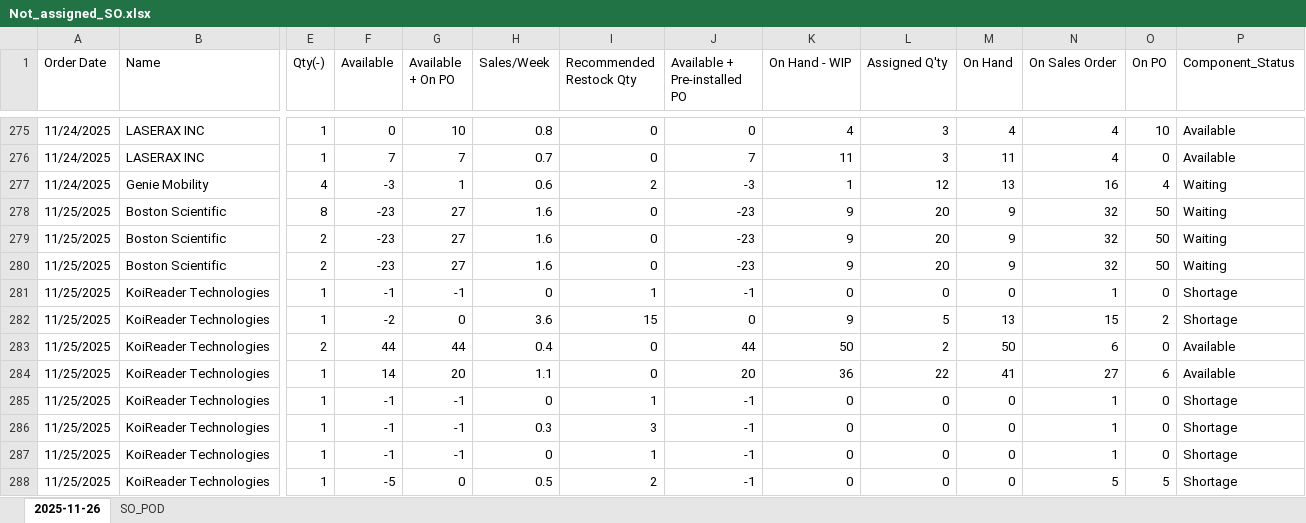
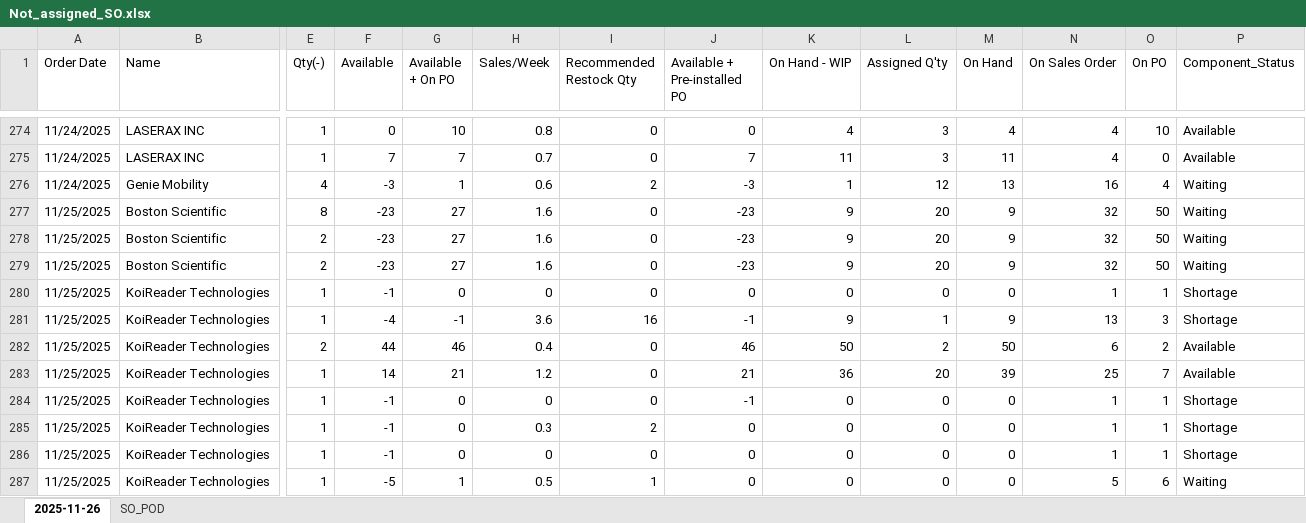
Before and after one commit to playoung2818/ERP_System, an Excel workbook: Not_assigned_SO.xlsx, sheet 2025-11-26, drawn as a sheet; only a part is shown, gaps mark what is left out; values as stored, in another font and other column widths than the file's, no cell formats; addresses are those after the commit; the diff covers the shown part only; the diff names each change by its address in the sheet, - before the commit and + after, or states it on an @@ line.

```diff
--- a/Not_assigned_SO.xlsx (sheet 2025-11-26)
+++ b/Not_assigned_SO.xlsx (sheet 2025-11-26)
-G280 (Available + On PO): -1
+G280 (Available + On PO): 0
-I280 (Recommended Restock Qty): 1
+I280 (Recommended Restock Qty): 0
-J280 (Available + Pre-installed PO): -1
+J280 (Available + Pre-installed PO): 0
-O280 (On PO): 0
+O280 (On PO): 1
-F281 (Available): -2
+F281 (Available): -4
-G281 (Available + On PO): 0
+G281 (Available + On PO): -1
-I281 (Recommended Restock Qty): 15
+I281 (Recommended Restock Qty): 16
-J281 (Available + Pre-installed PO): 0
+J281 (Available + Pre-installed PO): -1
-L281 (Assigned Q'ty): 5
+L281 (Assigned Q'ty): 1
-M281 (On Hand): 13
+M281 (On Hand): 9
-N281 (On Sales Order): 15
+N281 (On Sales Order): 13
-O281 (On PO): 2
+O281 (On PO): 3
-G282 (Available + On PO): 44
+G282 (Available + On PO): 46
-J282 (Available + Pre-installed PO): 44
+J282 (Available + Pre-installed PO): 46
-O282 (On PO): 0
+O282 (On PO): 2
-G283 (Available + On PO): 20
+G283 (Available + On PO): 21
-H283 (Sales/Week): 1.1
+H283 (Sales/Week): 1.2
-J283 (Available + Pre-installed PO): 20
+J283 (Available + Pre-installed PO): 21
-L283 (Assigned Q'ty): 22
+L283 (Assigned Q'ty): 20
-M283 (On Hand): 41
+M283 (On Hand): 39
-N283 (On Sales Order): 27
+N283 (On Sales Order): 25
-O283 (On PO): 6
+O283 (On PO): 7
-G284:G286 (Available + On PO): -1
+G284:G286 (Available + On PO): 0
-I284 (Recommended Restock Qty): 1
+I284 (Recommended Restock Qty): 0
-O284:O286 (On PO): 0
+O284:O286 (On PO): 1
-I285 (Recommended Restock Qty): 3
+I285 (Recommended Restock Qty): 2
-J285:J287 (Available + Pre-installed PO): -1
+J285:J287 (Available + Pre-installed PO): 0
-I286 (Recommended Restock Qty): 1
+I286 (Recommended Restock Qty): 0
-G287 (Available + On PO): 0
+G287 (Available + On PO): 1
-I287 (Recommended Restock Qty): 2
+I287 (Recommended Restock Qty): 1
-O287 (On PO): 5
+O287 (On PO): 6
-P287 (Component_Status): Shortage
+P287 (Component_Status): Waiting
```
Also changed, not shown: 21 added rows, 1 removed row and 531 edited cells elsewhere in this sheet, cell formats, 1 other file.
